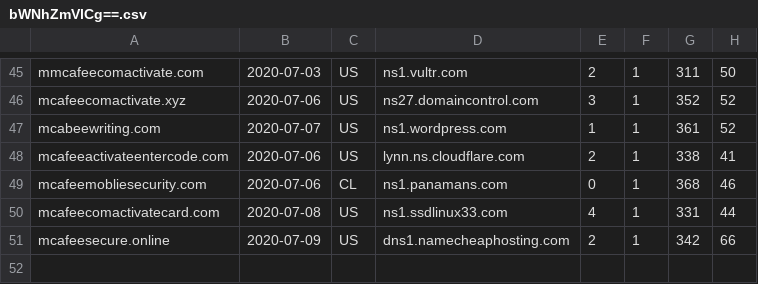
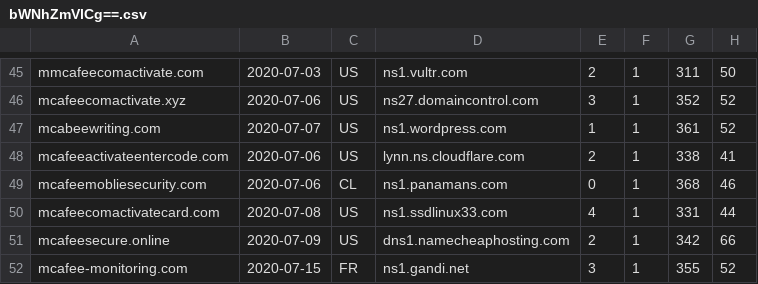
Before and after one commit to gmckerrell/hack-a-thon-2020, a CSV file: results/bWNhZmVlCg==.csv, drawn as a sheet; only a part is shown, gaps mark what is left out.

```diff
--- a/results/bWNhZmVlCg==.csv
+++ b/results/bWNhZmVlCg==.csv
@@ -51 +51,2 @@ mcafeecomactivatecard.com,2020-07-08,US,ns1.ssdlinux33.com,4,1,331,44
 mcafeesecure.online,2020-07-09,US,dns1.namecheaphosting.com,2,1,342,66
+mcafee-monitoring.com,2020-07-15,FR,ns1.gandi.net,3,1,355,52
```
Also changed, not shown: results/Y292aWQK.csv, results/YmFuYW5hCg==.csv, 3 other files.
